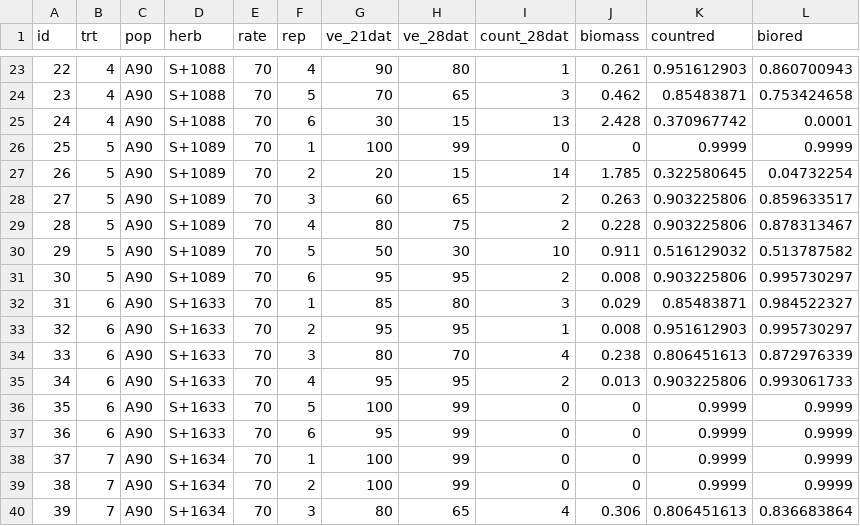
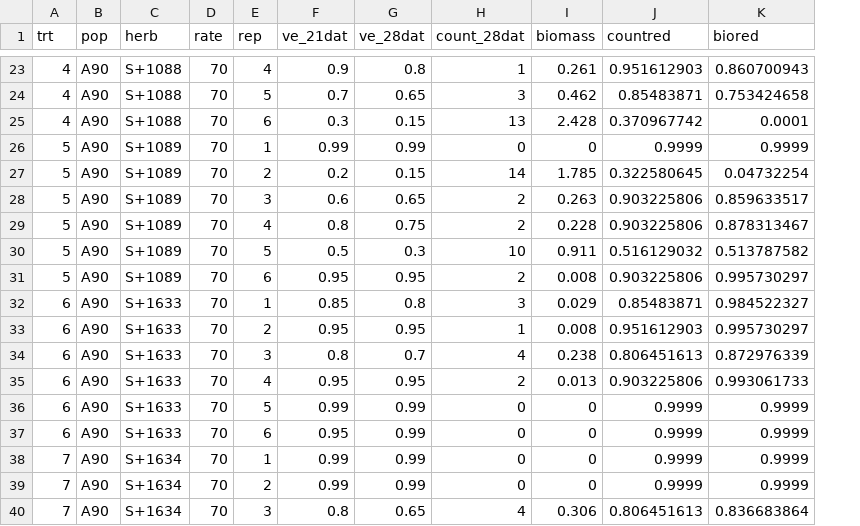
Before and after one commit to Wisc-Weeds/FFaleco, a CSV file: PhD/Exacto/2023/2023-113/Data Sheet_2023-113.csv, drawn as a sheet; only a part is shown, gaps mark what is left out; removed rows and columns are numbered as before the commit, all else as after; the diff covers the shown part only; the diff names each change by its address in the sheet, - before the commit and + after, or states it on an @@ line.

```diff
--- a/PhD/Exacto/2023/2023-113/Data Sheet_2023-113.csv
+++ b/PhD/Exacto/2023/2023-113/Data Sheet_2023-113.csv
-column A (id), rows 23-40: 22 | 23 | 24 | 25 | 26 | 27 | 28 | 29 | 30 | 31 | 32 | 33 | 34 | 35 | 36 | 37 | 38 | 39
-F23 (ve_21dat): 90
+F23 (ve_21dat): 0.9
-G23 (ve_28dat): 80
+G23 (ve_28dat): 0.8
-F24 (ve_21dat): 70
+F24 (ve_21dat): 0.7
-G24 (ve_28dat): 65
+G24 (ve_28dat): 0.65
-F25 (ve_21dat): 30
+F25 (ve_21dat): 0.3
-G25 (ve_28dat): 15
+G25 (ve_28dat): 0.15
-F26 (ve_21dat): 100
+F26 (ve_21dat): 0.99
-G26 (ve_28dat): 99
+G26 (ve_28dat): 0.99
-F27 (ve_21dat): 20
+F27 (ve_21dat): 0.2
-G27 (ve_28dat): 15
+G27 (ve_28dat): 0.15
-F28 (ve_21dat): 60
+F28 (ve_21dat): 0.6
-G28 (ve_28dat): 65
+G28 (ve_28dat): 0.65
-F29 (ve_21dat): 80
+F29 (ve_21dat): 0.8
-G29 (ve_28dat): 75
+G29 (ve_28dat): 0.75
-F30 (ve_21dat): 50
+F30 (ve_21dat): 0.5
-G30 (ve_28dat): 30
+G30 (ve_28dat): 0.3
-F31 (ve_21dat): 95
+F31 (ve_21dat): 0.95
-G31 (ve_28dat): 95
+G31 (ve_28dat): 0.95
-F32 (ve_21dat): 85
+F32 (ve_21dat): 0.85
-G32 (ve_28dat): 80
+G32 (ve_28dat): 0.8
-F33 (ve_21dat): 95
+F33 (ve_21dat): 0.95
-G33 (ve_28dat): 95
+G33 (ve_28dat): 0.95
-F34 (ve_21dat): 80
+F34 (ve_21dat): 0.8
-G34 (ve_28dat): 70
+G34 (ve_28dat): 0.7
-F35 (ve_21dat): 95
+F35 (ve_21dat): 0.95
-G35 (ve_28dat): 95
+G35 (ve_28dat): 0.95
-F36 (ve_21dat): 100
+F36 (ve_21dat): 0.99
-G36:G39 (ve_28dat): 99
+G36:G39 (ve_28dat): 0.99
-F37 (ve_21dat): 95
+F37 (ve_21dat): 0.95
-F38:F39 (ve_21dat): 100
+F38:F39 (ve_21dat): 0.99
-F40 (ve_21dat): 80
+F40 (ve_21dat): 0.8
-G40 (ve_28dat): 65
+G40 (ve_28dat): 0.65
```
Also changed, not shown: 120 edited cells elsewhere in this file, 2 other files.
